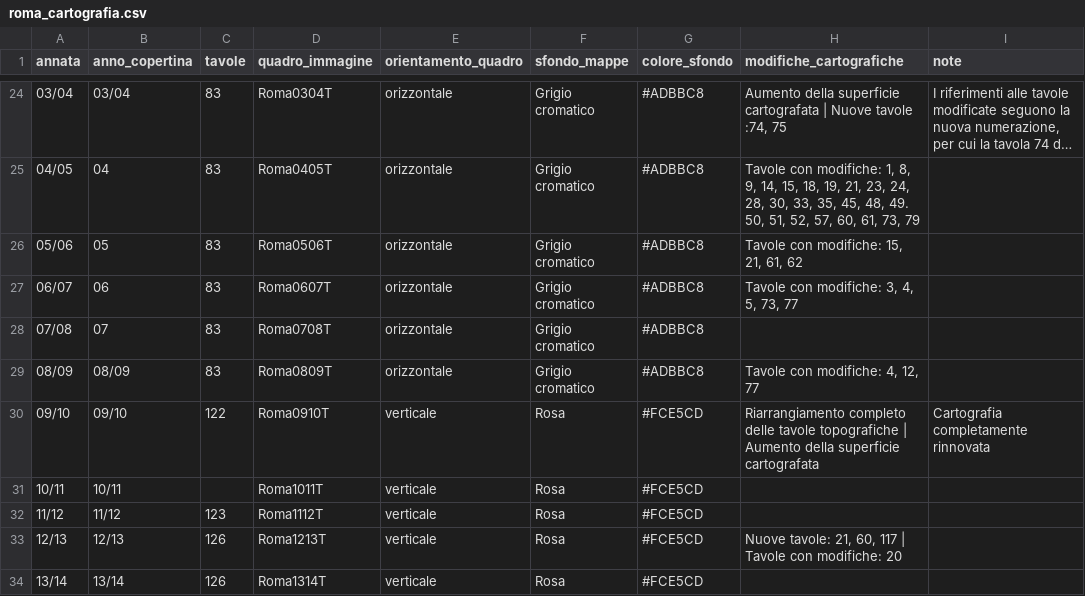
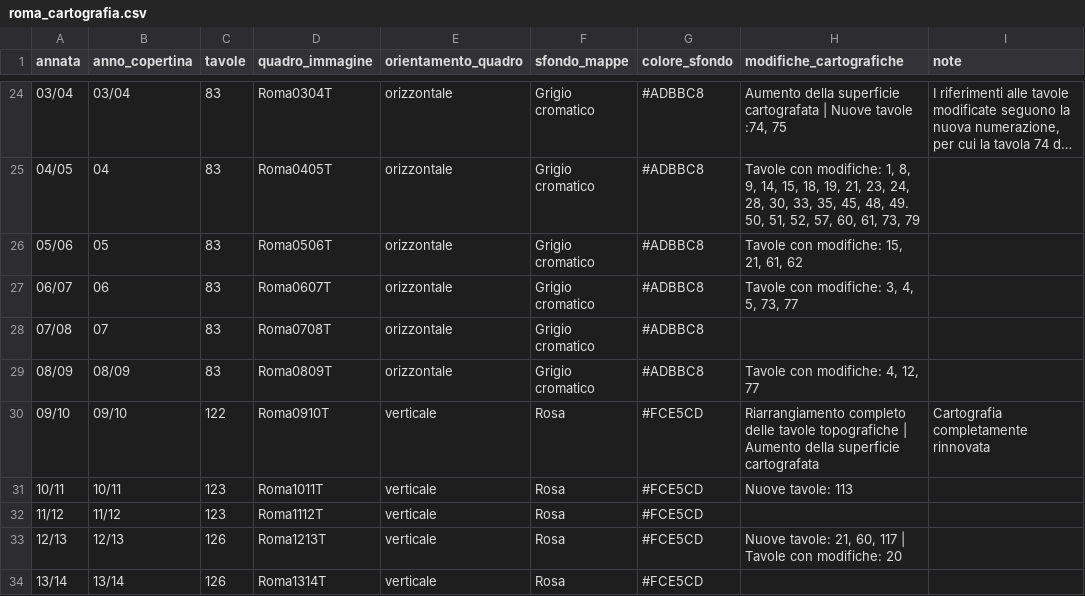
Before and after one commit to RoMu84/TuttoCitta, a CSV file: dati/roma_cartografia.csv, drawn as a sheet; only a part is shown, gaps mark what is left out; long unchanged cells end in ….

```diff
--- a/dati/roma_cartografia.csv
+++ b/dati/roma_cartografia.csv
@@ -30,3 +30,3 @@ annata,anno_copertina,tavole,quadro_immagine,orientamento_quadro,sfondo_mappe,co
 09/10,09/10,122,Roma0910T,verticale,Rosa,#FCE5CD,Riarrangiamento completo delle tavole topografiche | Aumento della superficie cartografata,Cartografia completamente rinnovata
-10/11,10/11,,Roma1011T,verticale,Rosa,#FCE5CD,,
+10/11,10/11,123,Roma1011T,verticale,Rosa,#FCE5CD,Nuove tavole: 113,
 11/12,11/12,123,Roma1112T,verticale,Rosa,#FCE5CD,,
```
Also changed, not shown: dati/roma_fascicoli.csv.
